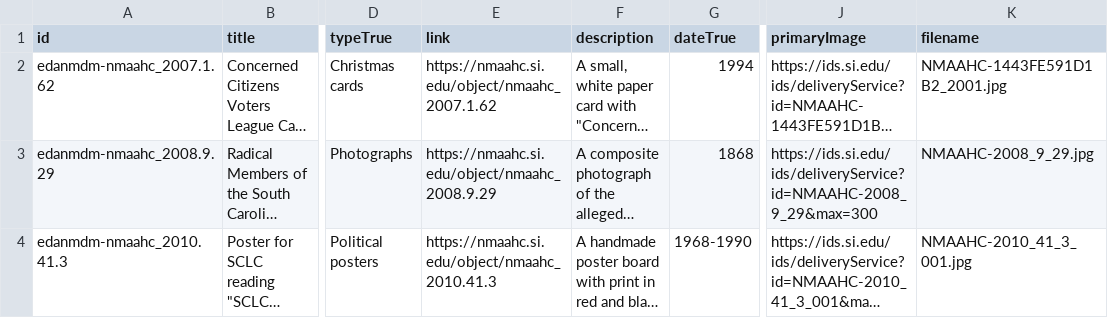
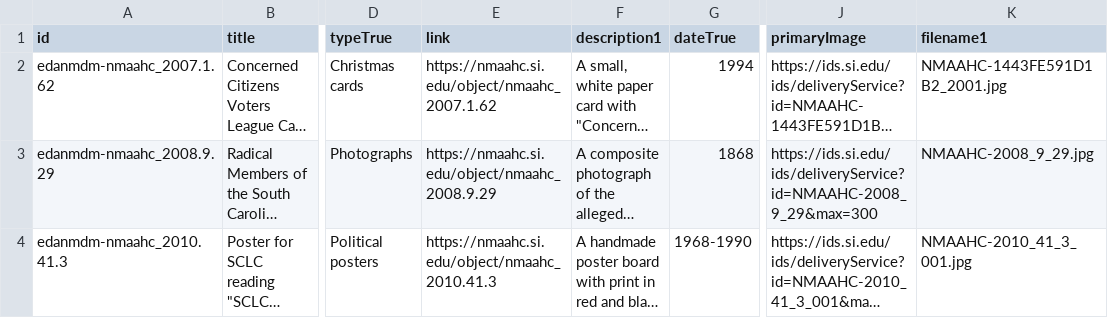
Before and after one commit to m0llyc00k/Major-studio-1, a CSV file: Qualitative/examples-beeswarm/beeswarm-data-new-Images.csv, drawn as a sheet; only a part is shown, gaps mark what is left out; long unchanged cells end in …; the diff names each change by its address in the sheet, - before the commit and + after, or states it on an @@ line.

Commit message:
Update beeswarm-data-new-Images.csv

```diff
--- a/Qualitative/examples-beeswarm/beeswarm-data-new-Images.csv
+++ b/Qualitative/examples-beeswarm/beeswarm-data-new-Images.csv
-F1: description
+F1: description1
-K1: filename
+K1: filename1
```
